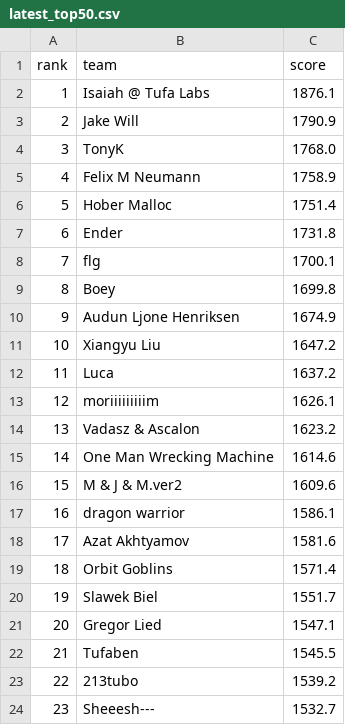
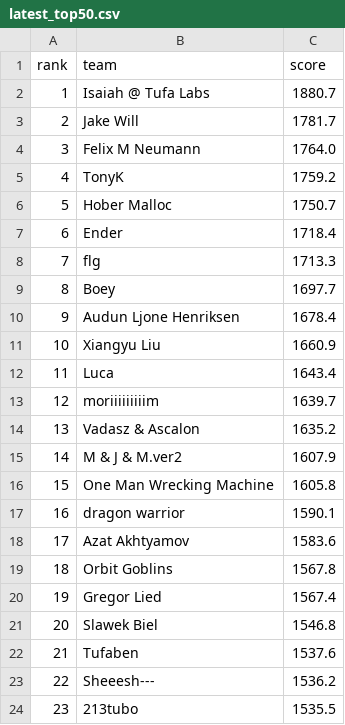
Before and after one commit to slawekslex/orbit-lb, a CSV file: latest_top50.csv, drawn as a sheet; only a part is shown; the diff covers the shown part only.

```diff
--- a/latest_top50.csv
+++ b/latest_top50.csv
@@ -1,24 +1,24 @@
 rank,team,score
-1,Isaiah @ Tufa Labs,1876.1
-2,Jake Will,1790.9
-3,TonyK,1768.0
-4,Felix M Neumann,1758.9
-5,Hober Malloc,1751.4
-6,Ender,1731.8
-7,flg,1700.1
-8,Boey,1699.8
-9,Audun Ljone Henriksen,1674.9
-10,Xiangyu Liu,1647.2
-11,Luca,1637.2
-12,moriiiiiiiiim,1626.1
-13,Vadasz & Ascalon,1623.2
-14,One Man Wrecking Machine,1614.6
-15,M & J & M.ver2,1609.6
-16,dragon warrior,1586.1
-17,Azat Akhtyamov,1581.6
-18,Orbit Goblins,1571.4
-19,Slawek Biel,1551.7
-20,Gregor Lied,1547.1
-21,Tufaben,1545.5
-22,213tubo,1539.2
-23,Sheeesh---,1532.7
+1,Isaiah @ Tufa Labs,1880.7
+2,Jake Will,1781.7
+3,Felix M Neumann,1764.0
+4,TonyK,1759.2
+5,Hober Malloc,1750.7
+6,Ender,1718.4
+7,flg,1713.3
+8,Boey,1697.7
+9,Audun Ljone Henriksen,1678.4
+10,Xiangyu Liu,1660.9
+11,Luca,1643.4
+12,moriiiiiiiiim,1639.7
+13,Vadasz & Ascalon,1635.2
+14,M & J & M.ver2,1607.9
+15,One Man Wrecking Machine,1605.8
+16,dragon warrior,1590.1
+17,Azat Akhtyamov,1583.6
+18,Orbit Goblins,1567.8
+19,Gregor Lied,1567.4
+20,Slawek Biel,1546.8
+21,Tufaben,1537.6
+22,Sheeesh---,1536.2
+23,213tubo,1535.5
```
Also changed, not shown: 47 edited cells elsewhere in this file, rank_history.csv, top50_history.csv.
